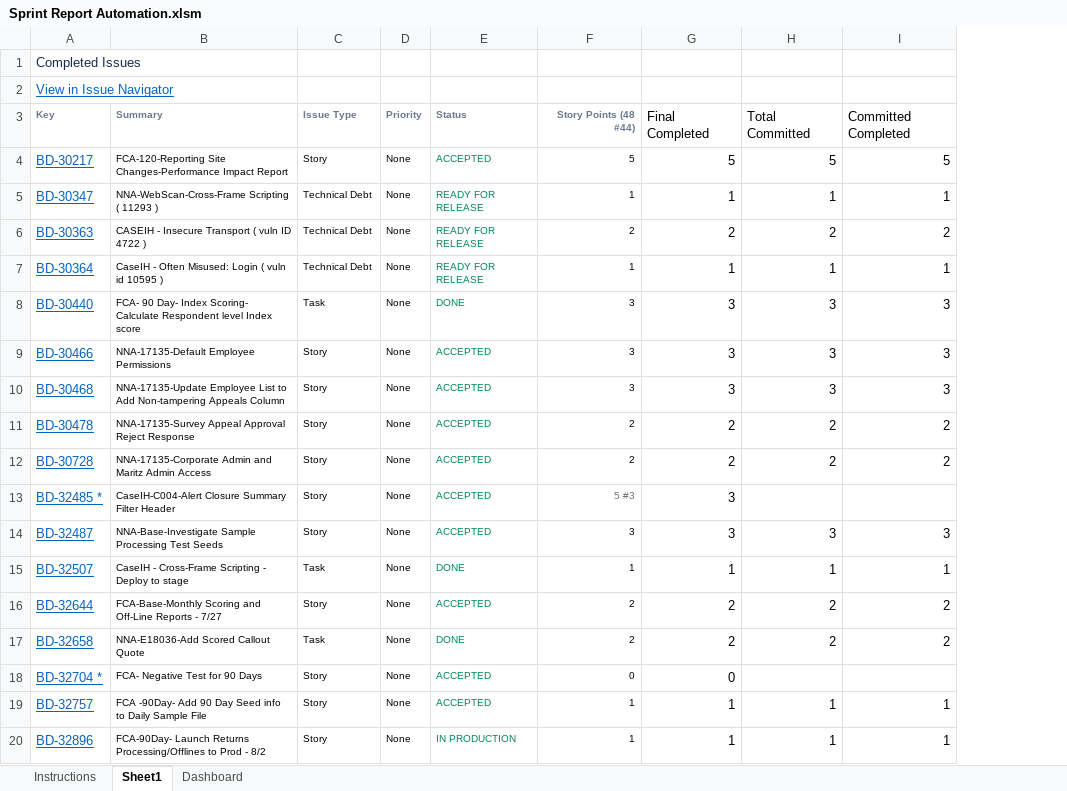
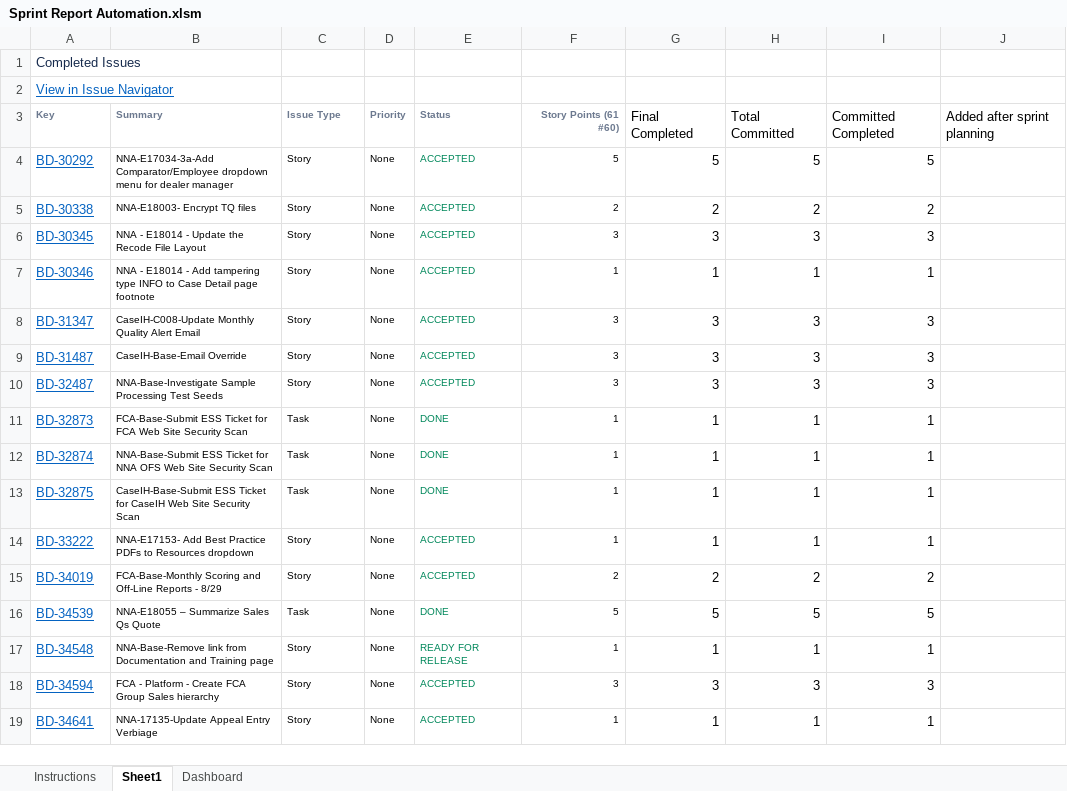
Before and after one commit to jayrajvcybage/trial, an Excel workbook: Sprint Report Automation.xlsm, sheet Sheet1, drawn as a sheet; only a part is shown; values as stored, in another font and other column widths than the file's, no borders; charts and pictures not drawn; removed rows and columns are numbered as before the commit, all else as after; the diff covers the shown part only; the diff names each change by its address in the sheet, - before the commit and + after, or states it on an @@ line.

Commit message:
IssuesAddedAfterSprintPlanning

```diff
--- a/Sprint Report Automation.xlsm (sheet Sheet1)
+++ b/Sprint Report Automation.xlsm (sheet Sheet1)
-column B, rows 3-4: Summary | FCA-120-Reporting Site Changes-Performance Impact Report; rows 6-7: CASEIH - Insecure Transport ( vuln ID 4722 ) | CaseIH - Often Misused: Login ( vuln id 10595 ); rows 9-10: NNA-17135-Default Employee Permissions | NNA-17135-Update Employee List to Add Non-tampering Appeals Column; rows 14-16: NNA-Base-Investigate Sample Processing Test Seeds | CaseIH - Cross-Frame Scripting - Deploy to stage | FCA-Base-Monthly Scoring and Off-Line Reports - 7/27; rows 19-20: FCA -90Day- Add 90 Day Seed info to Daily Sample File | FCA-90Day- Launch Returns Processing/Offlines to Prod - 8/2
+column B, rows 3-5: Summary | NNA-E17034-3a-Add Comparator/Employee dropdown menu for dealer manager | NNA-E18003- Encrypt TQ files; rows 7-10: NNA - E18014 - Add tampering type INFO to Case Detail page footnote | CaseIH-C008-Update Monthly Quality Alert Email | CaseIH-Base-Email Override | NNA-Base-Investigate Sample Processing Test Seeds; row 13: CaseIH-Base-Submit ESS Ticket for CaseIH Web Site Security Scan; row 15: FCA-Base-Monthly Scoring and Off-Line Reports - 8/29; row 17: NNA-Base-Remove link from Documentation and Training page; row 19: NNA-17135-Update Appeal Entry Verbiage
+column J, row 3: Added after sprint planning
-F3: Story Points (48 #44)
+F3: Story Points (61 #60)
-A4: BD-30217
+A4: BD-30292
-row 5: BD-30347 | NNA-WebScan-Cross-Frame Scripting ( 11293 ) | Technical Debt | None | READY FOR RELEASE | 1 | 1 | 1 | 1
-A5: BD-30363
+A5: BD-30338
-C5: Technical Debt
+C5: Story
-E5: READY FOR RELEASE
+E5: ACCEPTED
+row 6: BD-30345 | NNA - E18014 - Update the Recode File Layout | Story | None | ACCEPTED | 3 | 3 | 3 | 3
-A7: BD-30364
+A7: BD-30346
-C7: Technical Debt
+C7: Story
-E7: READY FOR RELEASE
+E7: ACCEPTED
-row 8: BD-30440 | FCA- 90 Day- Index Scoring- Calculate Respondent level Index score | Task | None | DONE | 3 | 3 | 3 | 3
-A8: BD-30466
+A8: BD-31347
-A9: BD-30468
+A9: BD-31487
-row 11: BD-30478 | NNA-17135-Survey Appeal Approval Reject Response | Story | None | ACCEPTED | 2 | 2 | 2 | 2
-row 12: BD-30728 | NNA-17135-Corporate Admin and Maritz Admin Access | Story | None | ACCEPTED | 2 | 2 | 2 | 2
-row 13: BD-32485 * | CaseIH-C004-Alert Closure Summary Filter Header | Story | None | ACCEPTED | 5 #3 | 3
+row 11: BD-32873 | FCA-Base-Submit ESS Ticket for FCA Web Site Security Scan | Task | None | DONE | 1 | 1 | 1 | 1
+row 12: BD-32874 | NNA-Base-Submit ESS Ticket for NNA OFS Web Site Security Scan | Task | None | DONE | 1 | 1 | 1 | 1
-A13: BD-32507
+A13: BD-32875
+row 14: BD-33222 | NNA-E17153- Add Best Practice PDFs to Resources dropdown | Story | None | ACCEPTED | 1 | 1 | 1 | 1
-A15: BD-32644
+A15: BD-34019
-row 17: BD-32658 | NNA-E18036-Add Scored Callout Quote | Task | None | DONE | 2 | 2 | 2 | 2
-row 18: BD-32704 * | FCA- Negative Test for 90 Days | Story | None | ACCEPTED | 0 | 0
+row 16: BD-34539 | NNA-E18055 – Summarize Sales Qs Quote | Task | None | DONE | 5 | 5 | 5 | 5
-A17: BD-32757
+A17: BD-34548
-E17: ACCEPTED
+E17: READY FOR RELEASE
+row 18: BD-34594 | FCA - Platform - Create FCA Group Sales hierarchy | Story | None | ACCEPTED | 3 | 3 | 3 | 3
-A19: BD-32896
+A19: BD-34641
-E19: IN PRODUCTION
+E19: ACCEPTED
```
Also changed, not shown: 9 added rows, 10 removed rows, 14 edited cells and cell formats elsewhere in this sheet, sheet Dashboard, charts or pictures.
